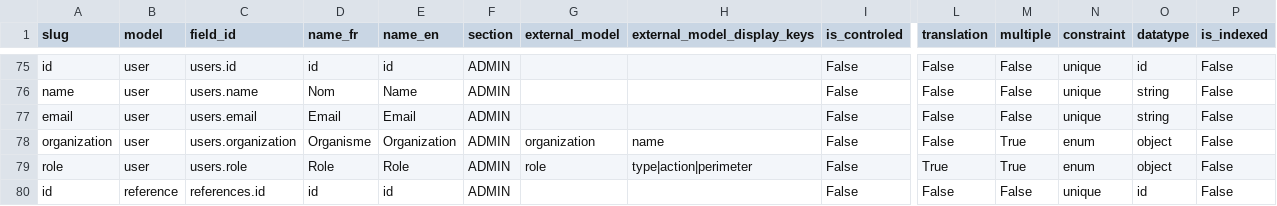
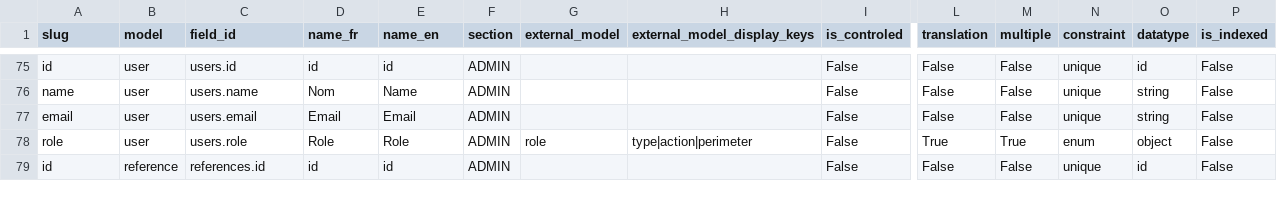
Before and after one commit to Charlydottin/gd4h, a CSV file: data/meta/rules.csv, drawn as a sheet; only a part is shown, gaps mark what is left out; rows hold the shown columns only; the diff names each change by its address in the sheet, - before the commit and + after, or states it on an @@ line.

Commit message:
Remove user.organization from RULES file because of circular import

```diff
--- a/data/meta/rules.csv
+++ b/data/meta/rules.csv
-row 78: organization | user | users.organization | Organisme | Organization | ADMIN | organization | name | False | False | True | enum | object | False
```
